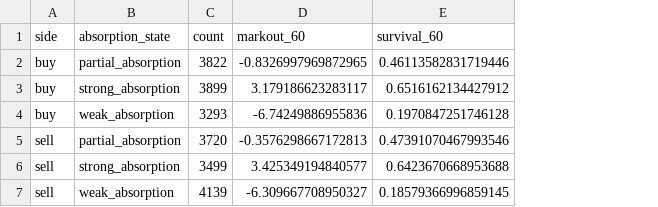
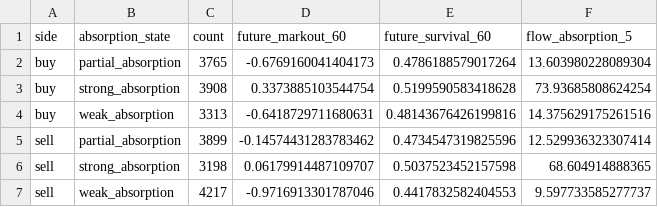
Before and after one commit to Longdi1210/When-is-a-fill-bad, a CSV file: outputs/tables/main/absorption_state_summary.csv, drawn as a sheet; removed rows and columns are numbered as before the commit, all else as after; the diff names each change by its address in the sheet, - before the commit and + after, or states it on an @@ line.

```diff
--- a/outputs/tables/main/absorption_state_summary.csv
+++ b/outputs/tables/main/absorption_state_summary.csv
-column D (markout_60), rows 2-7: -0.8326997969872965 | 3.179186623283117 | -6.74249886955836 | -0.3576298667172813 | 3.425349194840577 | -6.309667708950327
-column E (survival_60), rows 2-7: 0.46113582831719446 | 0.6516162134427912 | 0.1970847251746128 | 0.47391070467993546 | 0.6423670668953688 | 0.18579366996859145
+column D (future_markout_60), rows 2-7: -0.6769160041404173 | 0.3373885103544754 | -0.6418729711680631 | -0.14574431283783462 | 0.06179914487109707 | -0.9716913301787046
+column E (future_survival_60), rows 2-7: 0.4786188579017264 | 0.5199590583418628 | 0.48143676426199816 | 0.4734547319825596 | 0.5037523452157598 | 0.4417832582404553
+column F (flow_absorption_5), rows 2-7: 13.603980228089304 | 73.93685808624254 | 14.375629175261516 | 12.529936323307414 | 68.604914888365 | 9.597733585277737
-C2 (count): 3822
+C2 (count): 3765
-C3 (count): 3899
+C3 (count): 3908
-C4 (count): 3293
+C4 (count): 3313
-C5 (count): 3720
+C5 (count): 3899
-C6 (count): 3499
+C6 (count): 3198
-C7 (count): 4139
+C7 (count): 4217
```
Also changed, not shown: outputs/tables/main/depth_recovery_results.csv, outputs/tables/main/event_study_results.csv, 33 other files.
